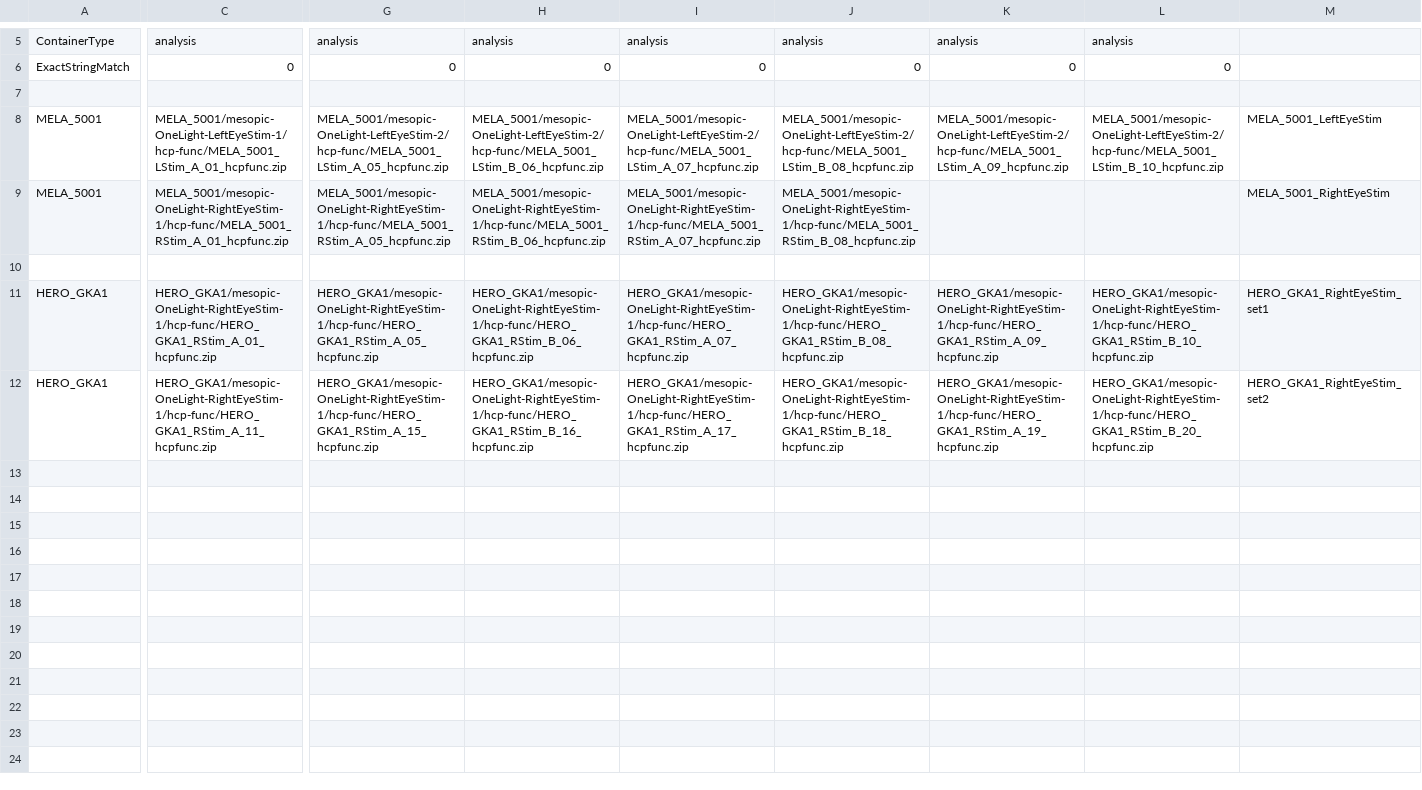
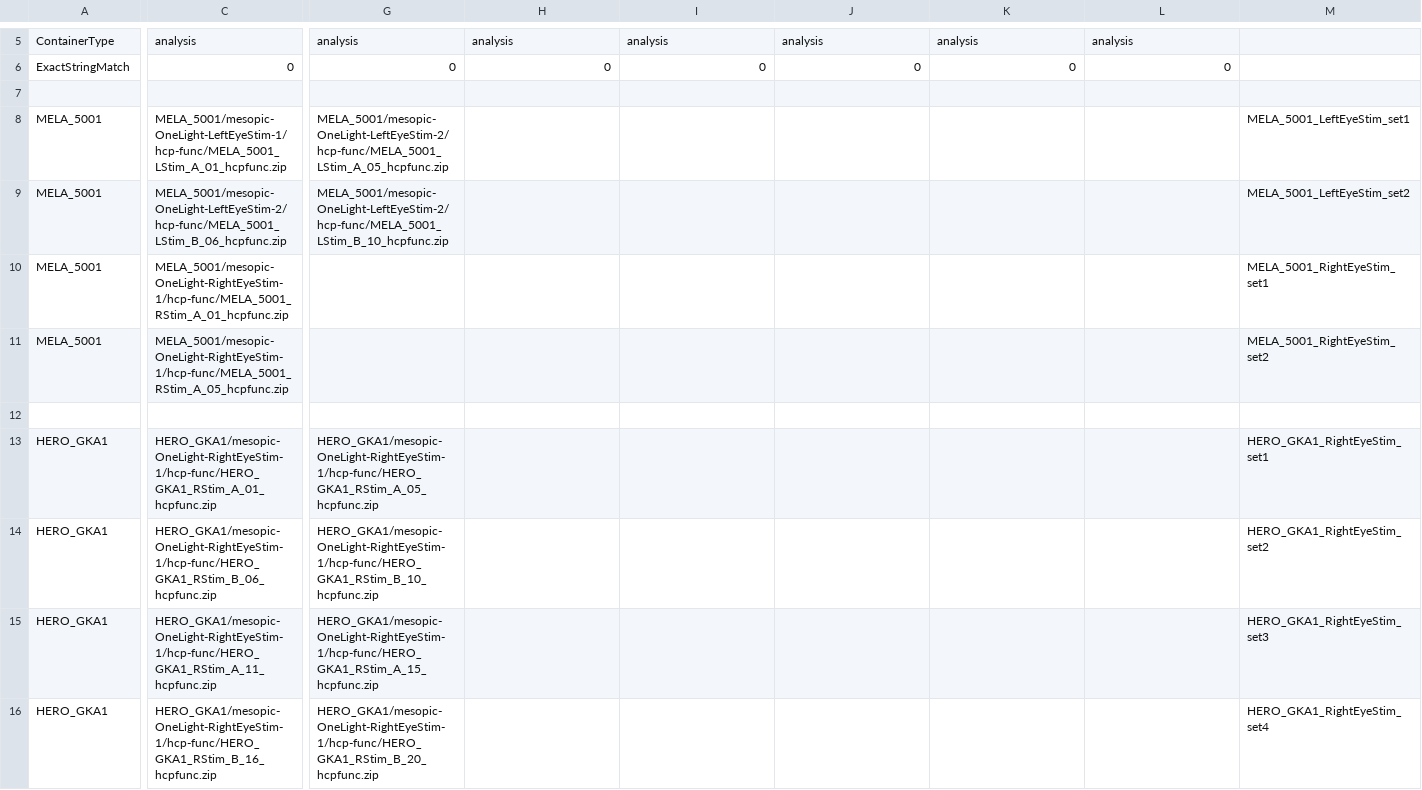
Before and after one commit to gkaguirrelab/mriAGTCAnalysis, a CSV file: code/submitGears/AGTC_OL/agtcOLHCPFuncICAFIX.csv, drawn as a sheet; only a part is shown, gaps mark what is left out; addresses are those after the commit; rows hold the shown columns only; the diff names each change by its address in the sheet, - before the commit and + after, or states it on an @@ line.

```diff
--- a/code/submitGears/AGTC_OL/agtcOLHCPFuncICAFIX.csv
+++ b/code/submitGears/AGTC_OL/agtcOLHCPFuncICAFIX.csv
-H8: MELA_5001/mesopic-OneLight-LeftEyeStim-2/hcp-func/MELA_5001_LStim_B_06_hcpfunc.zip
+H8: (empty)
-I8: MELA_5001/mesopic-OneLight-LeftEyeStim-2/hcp-func/MELA_5001_LStim_A_07_hcpfunc.zip
+I8: (empty)
-J8: MELA_5001/mesopic-OneLight-LeftEyeStim-2/hcp-func/MELA_5001_LStim_B_08_hcpfunc.zip
+J8: (empty)
-K8: MELA_5001/mesopic-OneLight-LeftEyeStim-2/hcp-func/MELA_5001_LStim_A_09_hcpfunc.zip
+K8: (empty)
-L8: MELA_5001/mesopic-OneLight-LeftEyeStim-2/hcp-func/MELA_5001_LStim_B_10_hcpfunc.zip
+L8: (empty)
-M8: MELA_5001_LeftEyeStim
+M8: MELA_5001_LeftEyeStim_set1
+row 9: MELA_5001 | MELA_5001/mesopic-OneLight-LeftEyeStim-2/hcp-func/MELA_5001_LStim_B_06_hcpfunc.zip | MELA_5001/mesopic-OneLight-LeftEyeStim-2/hcp-func/MELA_5001_LStim_B_10_hcpfunc.zip |  |  |  |  |  | MELA_5001_LeftEyeStim_set2
-G10: MELA_5001/mesopic-OneLight-RightEyeStim-1/hcp-func/MELA_5001_RStim_A_05_hcpfunc.zip
+G10: (empty)
-H10: MELA_5001/mesopic-OneLight-RightEyeStim-1/hcp-func/MELA_5001_RStim_B_06_hcpfunc.zip
+H10: (empty)
-I10: MELA_5001/mesopic-OneLight-RightEyeStim-1/hcp-func/MELA_5001_RStim_A_07_hcpfunc.zip
+I10: (empty)
-J10: MELA_5001/mesopic-OneLight-RightEyeStim-1/hcp-func/MELA_5001_RStim_B_08_hcpfunc.zip
+J10: (empty)
-M10: MELA_5001_RightEyeStim
+M10: MELA_5001_RightEyeStim_set1
+row 11: MELA_5001 | MELA_5001/mesopic-OneLight-RightEyeStim-1/hcp-func/MELA_5001_RStim_A_05_hcpfunc.zip |  |  |  |  |  |  | MELA_5001_RightEyeStim_set2
-H13: HERO_GKA1/mesopic-OneLight-RightEyeStim-1/hcp-func/HERO_GKA1_RStim_B_06_hcpfunc.zip
+H13: (empty)
-I13: HERO_GKA1/mesopic-OneLight-RightEyeStim-1/hcp-func/HERO_GKA1_RStim_A_07_hcpfunc.zip
+I13: (empty)
-J13: HERO_GKA1/mesopic-OneLight-RightEyeStim-1/hcp-func/HERO_GKA1_RStim_B_08_hcpfunc.zip
+J13: (empty)
-K13: HERO_GKA1/mesopic-OneLight-RightEyeStim-1/hcp-func/HERO_GKA1_RStim_A_09_hcpfunc.zip
+K13: (empty)
-L13: HERO_GKA1/mesopic-OneLight-RightEyeStim-1/hcp-func/HERO_GKA1_RStim_B_10_hcpfunc.zip
+L13: (empty)
+row 14: HERO_GKA1 | HERO_GKA1/mesopic-OneLight-RightEyeStim-1/hcp-func/HERO_GKA1_RStim_B_06_hcpfunc.zip | HERO_GKA1/mesopic-OneLight-RightEyeStim-1/hcp-func/HERO_GKA1_RStim_B_10_hcpfunc.zip |  |  |  |  |  | HERO_GKA1_RightEyeStim_set2
-H15: HERO_GKA1/mesopic-OneLight-RightEyeStim-1/hcp-func/HERO_GKA1_RStim_B_16_hcpfunc.zip
+H15: (empty)
-I15: HERO_GKA1/mesopic-OneLight-RightEyeStim-1/hcp-func/HERO_GKA1_RStim_A_17_hcpfunc.zip
+I15: (empty)
-J15: HERO_GKA1/mesopic-OneLight-RightEyeStim-1/hcp-func/HERO_GKA1_RStim_B_18_hcpfunc.zip
+J15: (empty)
-K15: HERO_GKA1/mesopic-OneLight-RightEyeStim-1/hcp-func/HERO_GKA1_RStim_A_19_hcpfunc.zip
+K15: (empty)
-L15: HERO_GKA1/mesopic-OneLight-RightEyeStim-1/hcp-func/HERO_GKA1_RStim_B_20_hcpfunc.zip
+L15: (empty)
-M15: HERO_GKA1_RightEyeStim_set2
+M15: HERO_GKA1_RightEyeStim_set3
+row 16: HERO_GKA1 | HERO_GKA1/mesopic-OneLight-RightEyeStim-1/hcp-func/HERO_GKA1_RStim_B_16_hcpfunc.zip | HERO_GKA1/mesopic-OneLight-RightEyeStim-1/hcp-func/HERO_GKA1_RStim_B_20_hcpfunc.zip |  |  |  |  |  | HERO_GKA1_RightEyeStim_set4
```
Also changed, not shown: 4 other files.
